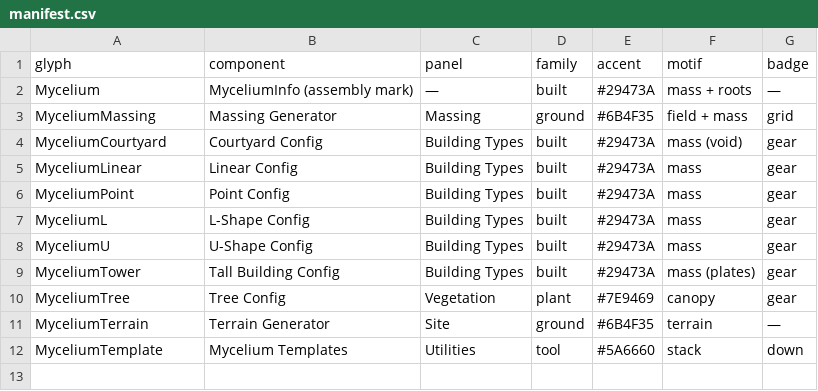
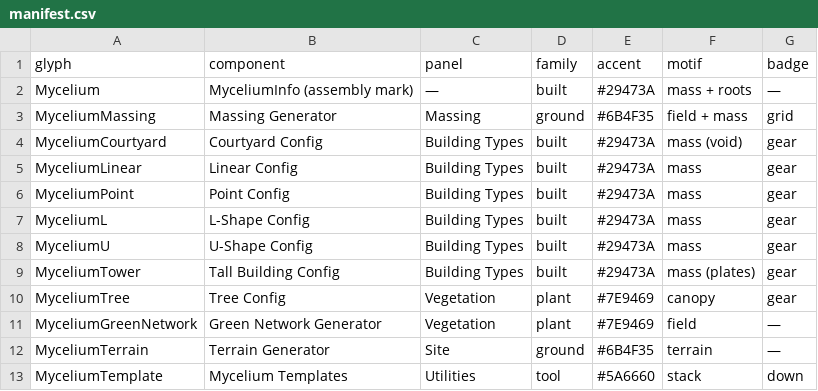
Before and after one commit to MyceliumGH-Dev/Mycelium, a CSV file: design/icons/manifest.csv, drawn as a sheet; the diff names each change by its address in the sheet, - before the commit and + after, or states it on an @@ line.

```diff
--- a/design/icons/manifest.csv
+++ b/design/icons/manifest.csv
+row 11: MyceliumGreenNetwork | Green Network Generator | Vegetation | plant | #7E9469 | field | —
```
Also changed, not shown: 24 other files.
